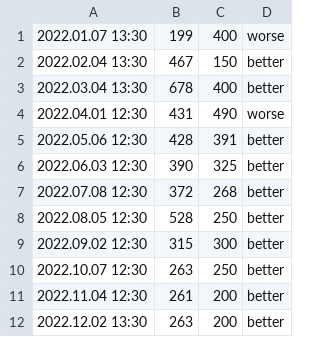
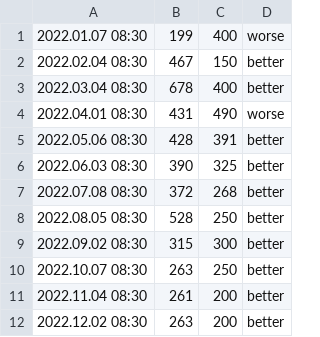
Before and after one commit to lokoajibola/fx_news, a CSV file: 2022_nfp_data.csv, drawn as a sheet.

```diff
--- a/2022_nfp_data.csv
+++ b/2022_nfp_data.csv
@@ -1,12 +1,12 @@
-2022.01.07 13:30,199,400,worse
-2022.02.04 13:30,467,150,better
-2022.03.04 13:30,678,400,better
-2022.04.01 12:30,431,490,worse
-2022.05.06 12:30,428,391,better
-2022.06.03 12:30,390,325,better
-2022.07.08 12:30,372,268,better
-2022.08.05 12:30,528,250,better
-2022.09.02 12:30,315,300,better
-2022.10.07 12:30,263,250,better
-2022.11.04 12:30,261,200,better
-2022.12.02 13:30,263,200,better
+2022.01.07 08:30,199,400,worse
+2022.02.04 08:30,467,150,better
+2022.03.04 08:30,678,400,better
+2022.04.01 08:30,431,490,worse
+2022.05.06 08:30,428,391,better
+2022.06.03 08:30,390,325,better
+2022.07.08 08:30,372,268,better
+2022.08.05 08:30,528,250,better
+2022.09.02 08:30,315,300,better
+2022.10.07 08:30,263,250,better
+2022.11.04 08:30,261,200,better
+2022.12.02 08:30,263,200,better
```
Also changed, not shown: 2021_nfp_data.csv, 2023_nfp_data.csv, 1 other file.
